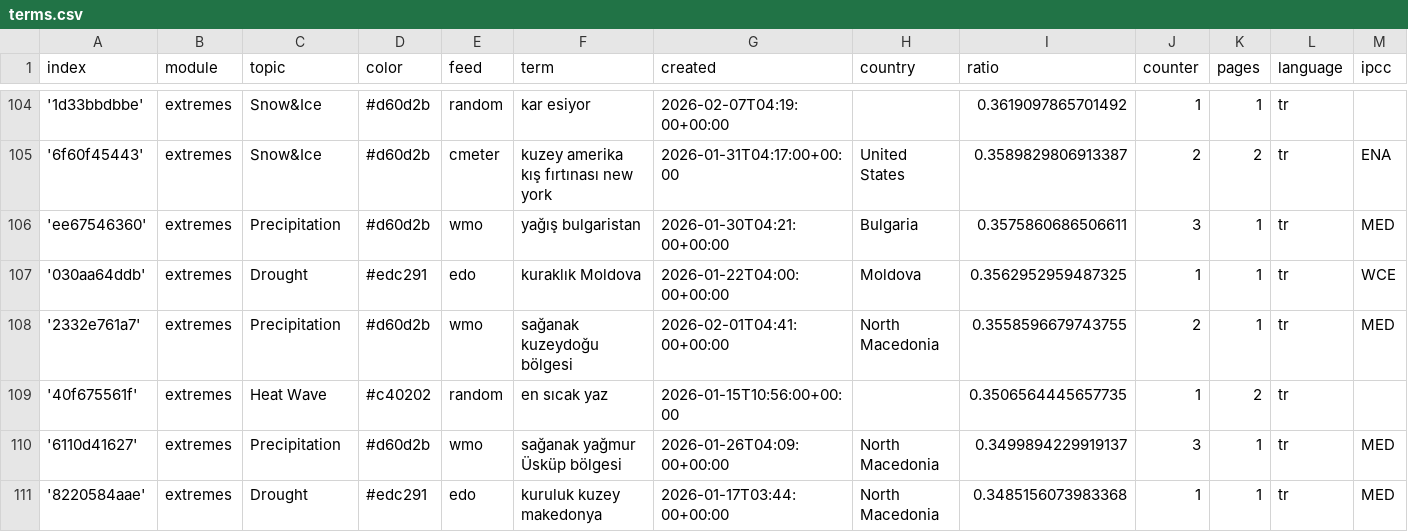
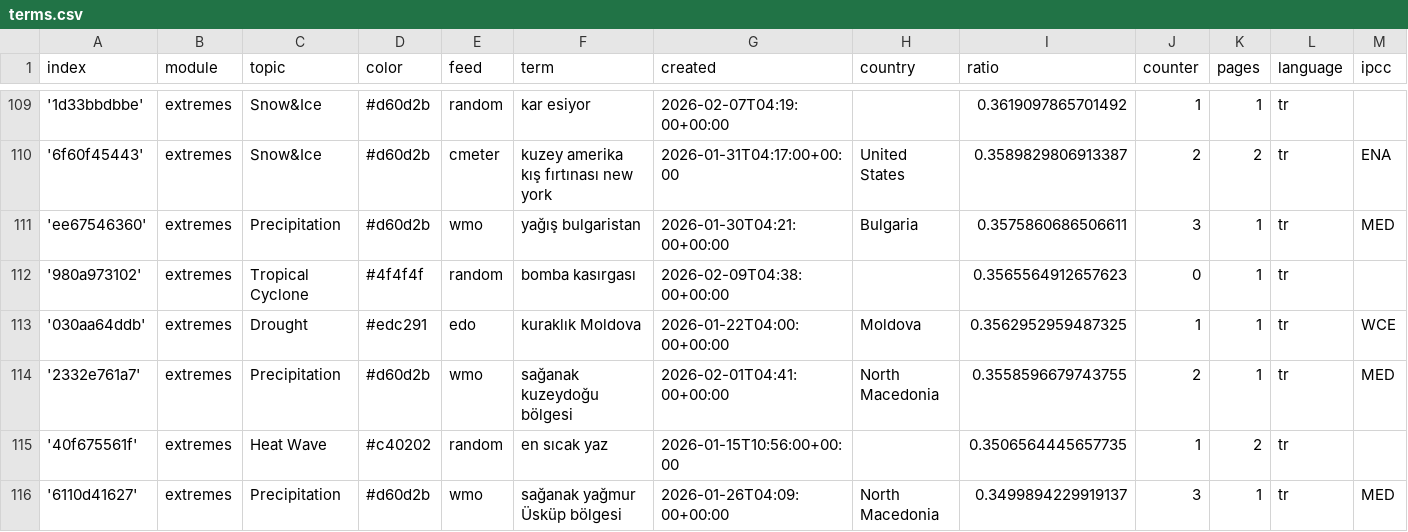
Before and after one commit to jannikdo28-news/TurkishExtremes, a CSV file: terms.csv, drawn as a sheet; only a part is shown, gaps mark what is left out; the shorter side is filled out with more unchanged rows; rows hold the shown columns only; the diff covers the shown part only; the diff names each change by its address in the sheet, - before the commit and + after, or states it on an @@ line.

```diff
--- a/terms.csv
+++ b/terms.csv
+row 112: '980a973102' | extremes | Tropical Cyclone | #4f4f4f | random | bomba kasırgası | 2026-02-09T04:38:00+00:00 |  | 0.3565564912657623 | 0 | 1 | tr
```
Also changed, not shown: 9 added rows elsewhere in this file.
